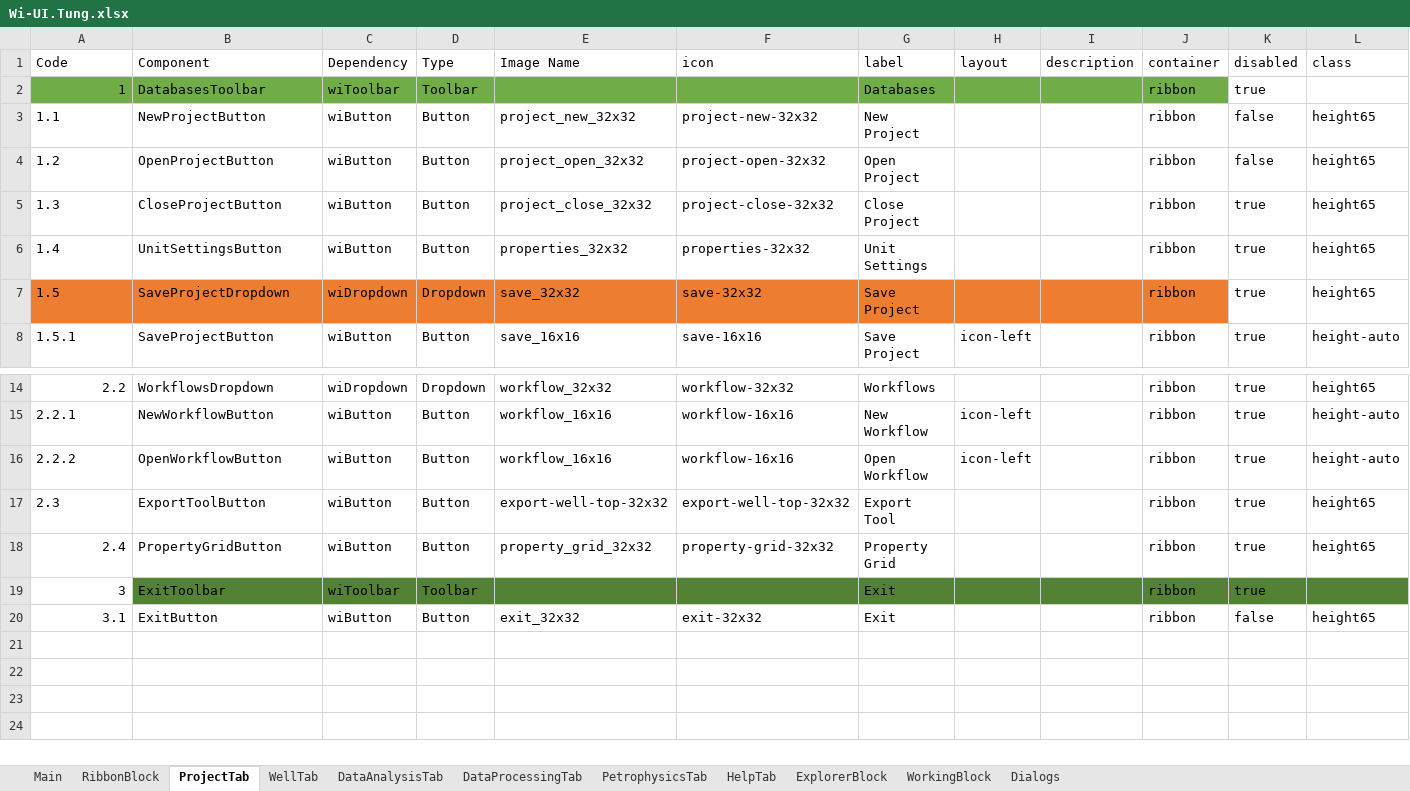
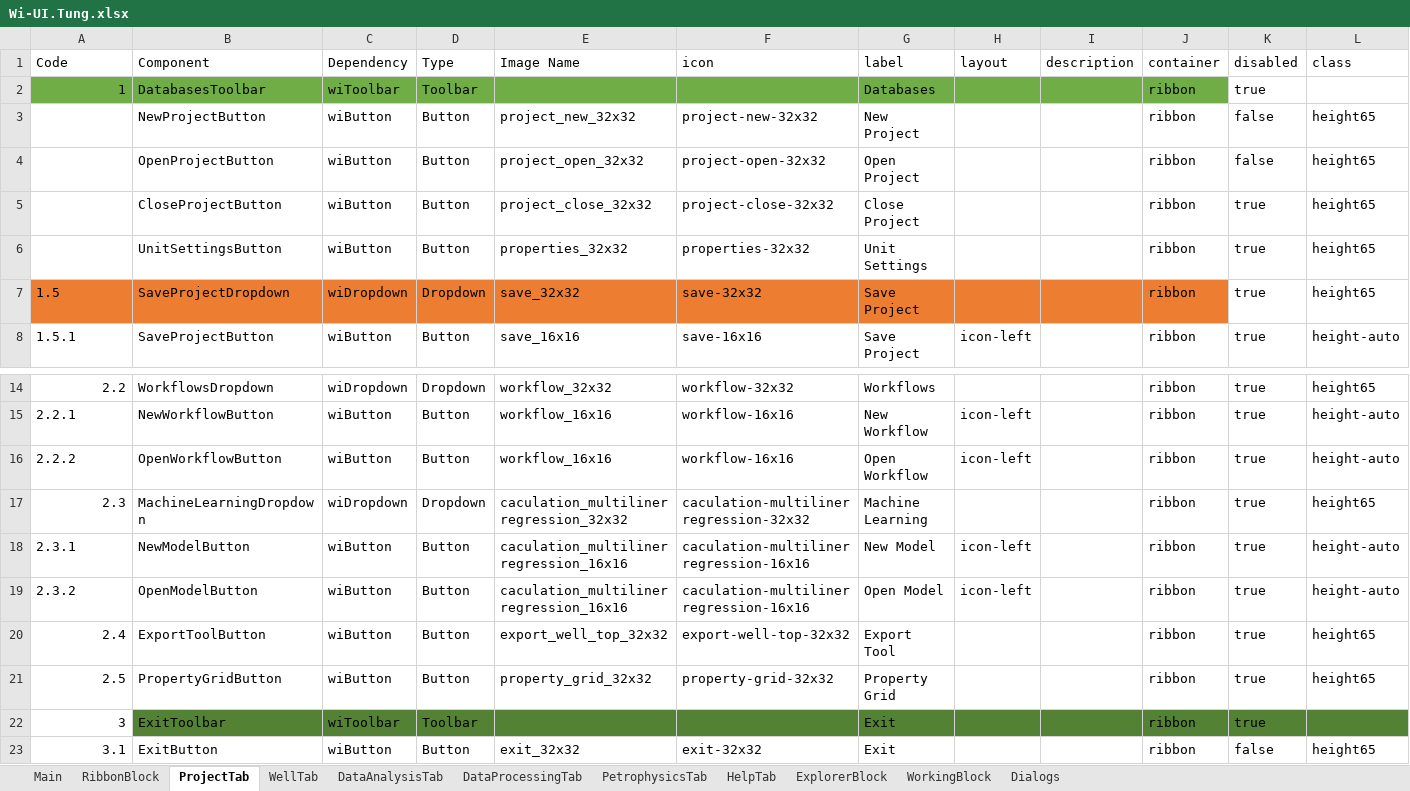
Before and after one commit to nhannt97hy/wi-angular, an Excel workbook: Wi-UI.Tung.xlsx, sheet ProjectTab, drawn as a sheet; only a part is shown, gaps mark what is left out; values as stored, in another font and other column widths than the file's, no borders; addresses are those after the commit; the diff names each change by its address in the sheet, - before the commit and + after, or states it on an @@ line.

Commit message:
update

```diff
--- a/Wi-UI.Tung.xlsx (sheet ProjectTab)
+++ b/Wi-UI.Tung.xlsx (sheet ProjectTab)
-A3 (Code): 1.1
+A3 (Code): (empty)
-A4 (Code): 1.2
+A4 (Code): (empty)
-A5 (Code): 1.3
+A5 (Code): (empty)
-A6 (Code): 1.4
+A6 (Code): (empty)
-A17 alignment: left
+A17 alignment: right
-B17 (Component): ExportToolButton
+B17 (Component): MachineLearningDropdown
-C17 (Dependency): wiButton
+C17 (Dependency): wiDropdown
-D17 (Type): Button
+D17 (Type): Dropdown
-E17 (Image Name): export-well-top-32x32
+E17 (Image Name): caculation_multilinerregression_32x32
-F17 (icon): export-well-top-32x32
+F17 (icon): caculation-multilinerregression-32x32
-G17 (label): Export Tool
+G17 (label): Machine Learning
+row 18: 2.3.1 | NewModelButton | wiButton | Button | caculation_multilinerregression_16x16 | caculation-multilinerregression-16x16 | New Model | icon-left |  | ribbon | true | height-auto
+row 19: 2.3.2 | OpenModelButton | wiButton | Button | caculation_multilinerregression_16x16 | caculation-multilinerregression-16x16 | Open Model | icon-left |  | ribbon | true | height-auto
-B20 (Component): PropertyGridButton
+B20 (Component): ExportToolButton
-E20 (Image Name): property_grid_32x32
+E20 (Image Name): export_well_top_32x32
-F20 (icon): property-grid-32x32
+F20 (icon): export-well-top-32x32
-G20 (label): Property Grid
+G20 (label): Export Tool
+row 21: 2.5 | PropertyGridButton | wiButton | Button | property_grid_32x32 | property-grid-32x32 | Property Grid |  |  | ribbon | true | height65
```
Also changed, not shown: formulas that keep their value.
